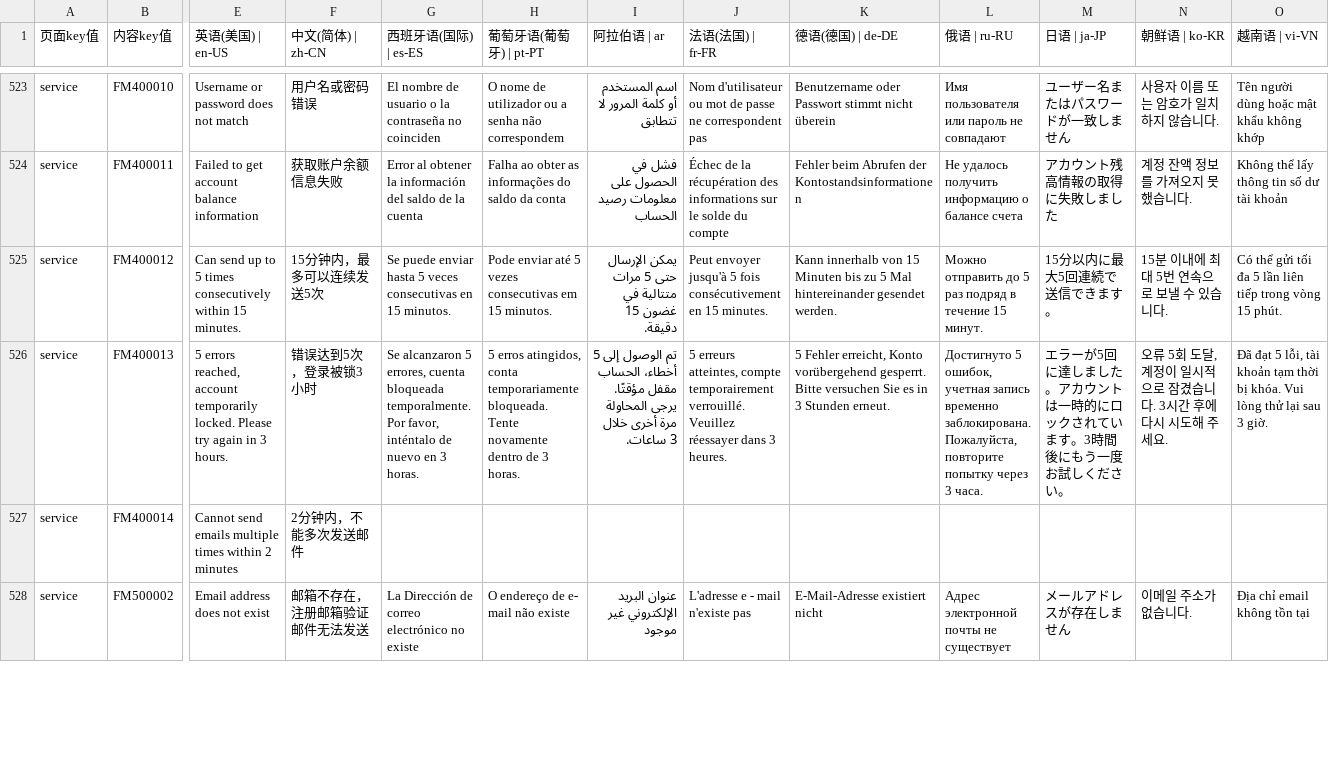
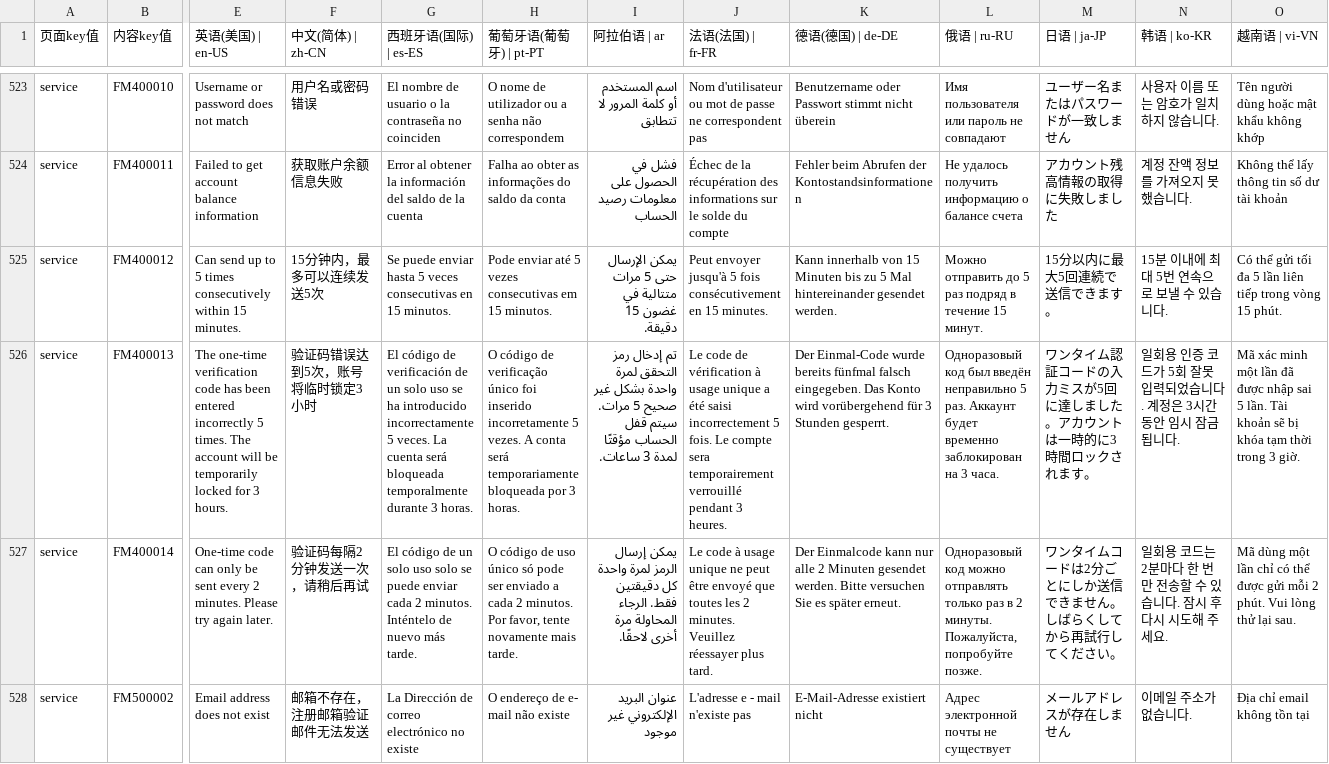
Before and after one commit to chenzhenyuan123/monorepo, a CSV file: apps/my/plugins/i18n/i18n.csv, drawn as a sheet; only a part is shown, gaps mark what is left out; the diff covers the shown part only; the diff names each change by its address in the sheet, - before the commit and + after, or states it on an @@ line.

```diff
--- a/apps/my/plugins/i18n/i18n.csv
+++ b/apps/my/plugins/i18n/i18n.csv
-N1: 朝鲜语 | ko-KR
+N1: 韩语 | ko-KR
-E526 (英语(美国) | en-US): 5 errors reached, account temporarily locked. Please try again in 3 hours.
+E526 (英语(美国) | en-US): The one-time verification code has been entered incorrectly 5 times. The account will be temporarily locked for 3 hours.
-F526 (中文(简体) | zh-CN): 错误达到5次，登录被锁3小时
+F526 (中文(简体) | zh-CN): 验证码错误达到5次，账号将临时锁定3小时
-G526 (西班牙语(国际) | es-ES): Se alcanzaron 5 errores, cuenta bloqueada temporalmente. Por favor, inténtalo de nuevo en 3 horas.
+G526 (西班牙语(国际) | es-ES): El código de verificación de un solo uso se ha introducido incorrectamente 5 veces. La cuenta será bloqueada temporalmente durante 3 horas.
-H526 (葡萄牙语(葡萄牙) | pt-PT): 5 erros atingidos, conta temporariamente bloqueada. Tente novamente dentro de 3 horas.
+H526 (葡萄牙语(葡萄牙) | pt-PT): O código de verificação único foi inserido incorretamente 5 vezes. A conta será temporariamente bloqueada por 3 horas.
-I526 (阿拉伯语 | ar): تم الوصول إلى 5 أخطاء، الحساب مقفل مؤقتًا. يرجى المحاولة مرة أخرى خلال 3 ساعات.
+I526 (阿拉伯语 | ar): تم إدخال رمز التحقق لمرة واحدة بشكل غير صحيح 5 مرات. سيتم قفل الحساب مؤقتًا لمدة 3 ساعات.
-J526 (法语(法国) | fr-FR): 5 erreurs atteintes, compte temporairement verrouillé. Veuillez réessayer dans 3 heures.
+J526 (法语(法国) | fr-FR): Le code de vérification à usage unique a été saisi incorrectement 5 fois. Le compte sera temporairement verrouillé pendant 3 heures.
-K526 (德语(德国) | de-DE): 5 Fehler erreicht, Konto vorübergehend gesperrt. Bitte versuchen Sie es in 3 Stunden erneut.
+K526 (德语(德国) | de-DE): Der Einmal-Code wurde bereits fünfmal falsch eingegeben. Das Konto wird vorübergehend für 3 Stunden gesperrt.
-L526 (俄语 | ru-RU): Достигнуто 5 ошибок, учетная запись временно заблокирована. Пожалуйста, повторите попытку через 3 часа.
+L526 (俄语 | ru-RU): Одноразовый код был введён неправильно 5 раз. Аккаунт будет временно заблокирован на 3 часа.
-M526 (日语 | ja-JP): エラーが5回に達しました。アカウントは一時的にロックされています。3時間後にもう一度お試しください。
+M526 (日语 | ja-JP): ワンタイム認証コードの入力ミスが5回に達しました。アカウントは一時的に3時間ロックされます。
-N526 (韩语 | ko-KR): 오류 5회 도달, 계정이 일시적으로 잠겼습니다. 3시간 후에 다시 시도해 주세요.
+N526 (韩语 | ko-KR): 일회용 인증 코드가 5회 잘못 입력되었습니다. 계정은 3시간 동안 임시 잠금됩니다.
-O526 (越南语 | vi-VN): Đã đạt 5 lỗi, tài khoản tạm thời bị khóa. Vui lòng thử lại sau 3 giờ.
+O526 (越南语 | vi-VN): Mã xác minh một lần đã được nhập sai 5 lần. Tài khoản sẽ bị khóa tạm thời trong 3 giờ.
-E527 (英语(美国) | en-US): Cannot send emails multiple times within 2 minutes
+E527 (英语(美国) | en-US): One-time code can only be sent every 2 minutes. Please try again later.
-F527 (中文(简体) | zh-CN): 2分钟内，不能多次发送邮件
+F527 (中文(简体) | zh-CN): 验证码每隔2分钟发送一次，请稍后再试
-G527 (西班牙语(国际) | es-ES): (empty)
+G527 (西班牙语(国际) | es-ES): El código de un solo uso solo se puede enviar cada 2 minutos. Inténtelo de nuevo más tarde.
-H527 (葡萄牙语(葡萄牙) | pt-PT): (empty)
+H527 (葡萄牙语(葡萄牙) | pt-PT): O código de uso único só pode ser enviado a cada 2 minutos. Por favor, tente novamente mais tarde.
-I527 (阿拉伯语 | ar): (empty)
+I527 (阿拉伯语 | ar): يمكن إرسال الرمز لمرة واحدة كل دقيقتين فقط. الرجاء المحاولة مرة أخرى لاحقًا.
-J527 (法语(法国) | fr-FR): (empty)
+J527 (法语(法国) | fr-FR): Le code à usage unique ne peut être envoyé que toutes les 2 minutes. Veuillez réessayer plus tard.
-K527 (德语(德国) | de-DE): (empty)
+K527 (德语(德国) | de-DE): Der Einmalcode kann nur alle 2 Minuten gesendet werden. Bitte versuchen Sie es später erneut.
-L527 (俄语 | ru-RU): (empty)
+L527 (俄语 | ru-RU): Одноразовый код можно отправлять только раз в 2 минуты. Пожалуйста, попробуйте позже.
-M527 (日语 | ja-JP): (empty)
+M527 (日语 | ja-JP): ワンタイムコードは2分ごとにしか送信できません。しばらくしてから再試行してください。
-N527 (韩语 | ko-KR): (empty)
+N527 (韩语 | ko-KR): 일회용 코드는 2분마다 한 번만 전송할 수 있습니다. 잠시 후 다시 시도해 주세요.
-O527 (越南语 | vi-VN): (empty)
+O527 (越南语 | vi-VN): Mã dùng một lần chỉ có thể được gửi mỗi 2 phút. Vui lòng thử lại sau.
```
Also changed, not shown: 68 edited cells elsewhere in this file, 1 other file.
